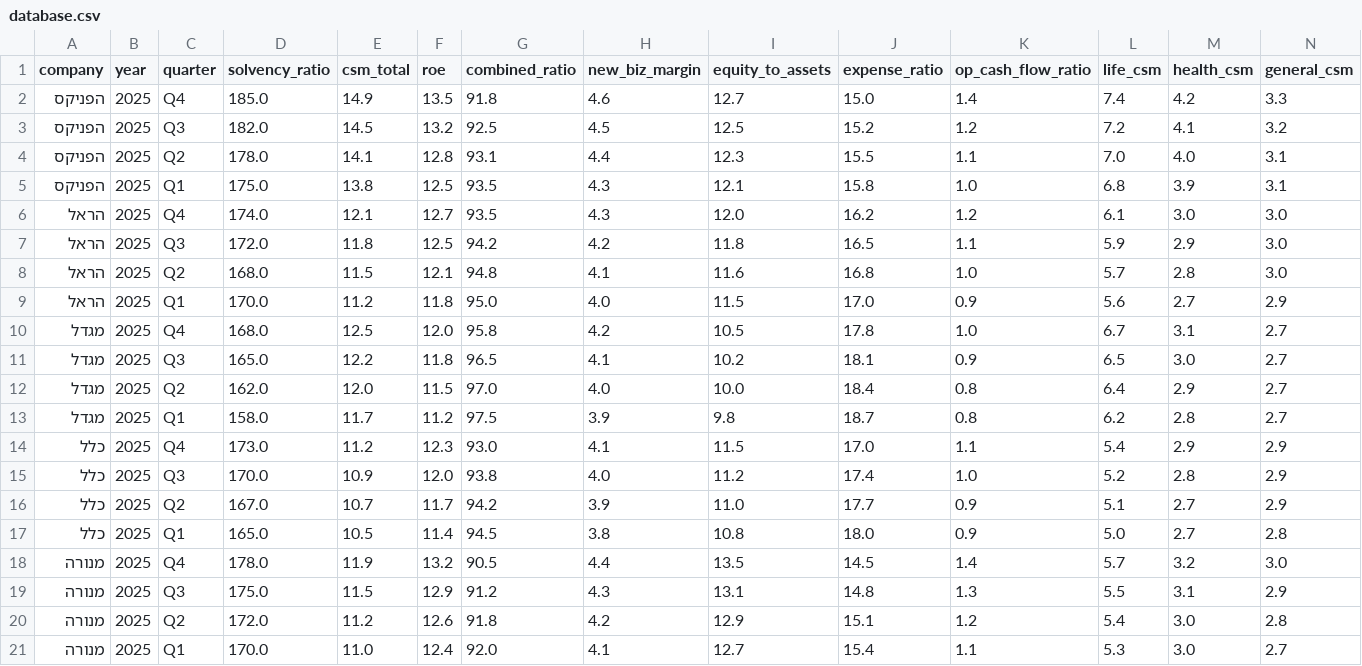
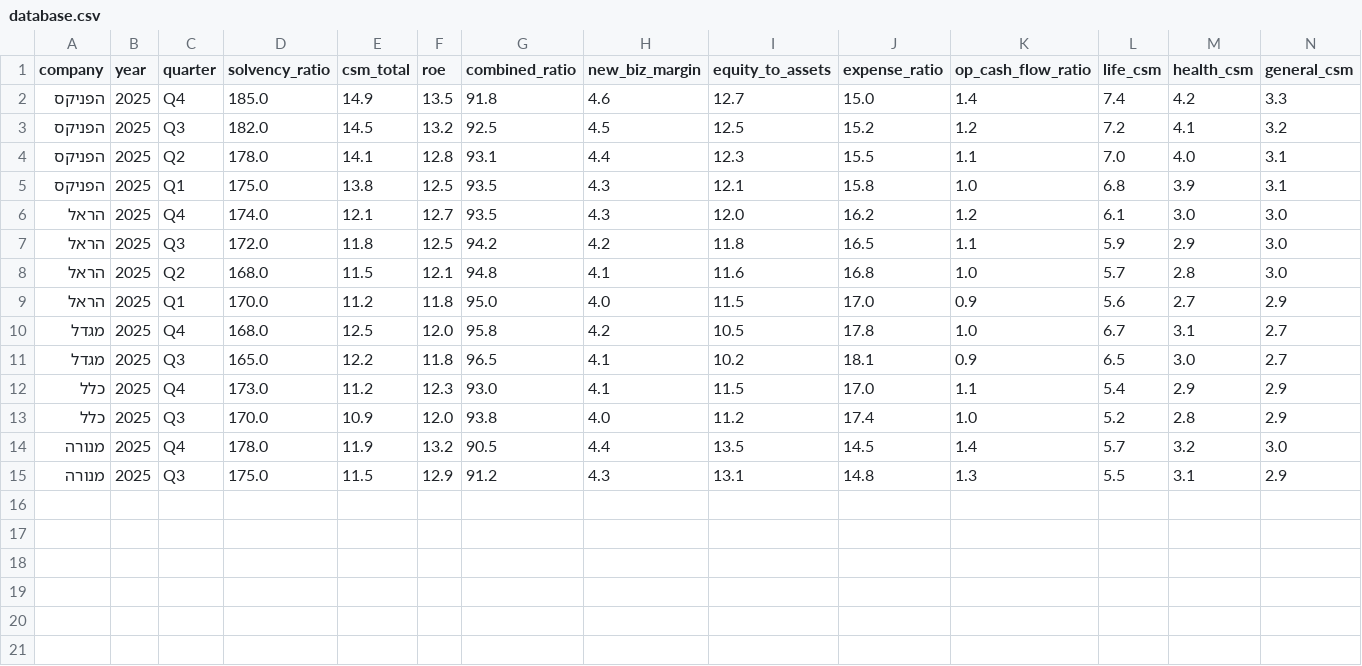
Before and after one commit to ttom500-hash/isr-insight-pro, a CSV file: data/database.csv, drawn as a sheet; only a part is shown; rows hold the shown columns only; the diff names each change by its address in the sheet, - before the commit and + after, or states it on an @@ line.

```diff
--- a/data/database.csv
+++ b/data/database.csv
-row 12: מגדל | 2025 | Q2 | 162.0 | 12.0 | 11.5 | 97.0 | 4.0 | 10.0 | 18.4 | 0.8 | 6.4 | 2.9 | 2.7
-row 13: מגדל | 2025 | Q1 | 158.0 | 11.7 | 11.2 | 97.5 | 3.9 | 9.8 | 18.7 | 0.8 | 6.2 | 2.8 | 2.7
-row 16: כלל | 2025 | Q2 | 167.0 | 10.7 | 11.7 | 94.2 | 3.9 | 11.0 | 17.7 | 0.9 | 5.1 | 2.7 | 2.9
-row 17: כלל | 2025 | Q1 | 165.0 | 10.5 | 11.4 | 94.5 | 3.8 | 10.8 | 18.0 | 0.9 | 5.0 | 2.7 | 2.8
-row 20: מנורה | 2025 | Q2 | 172.0 | 11.2 | 12.6 | 91.8 | 4.2 | 12.9 | 15.1 | 1.2 | 5.4 | 3.0 | 2.8
-row 21: מנורה | 2025 | Q1 | 170.0 | 11.0 | 12.4 | 92.0 | 4.1 | 12.7 | 15.4 | 1.1 | 5.3 | 3.0 | 2.7
```
